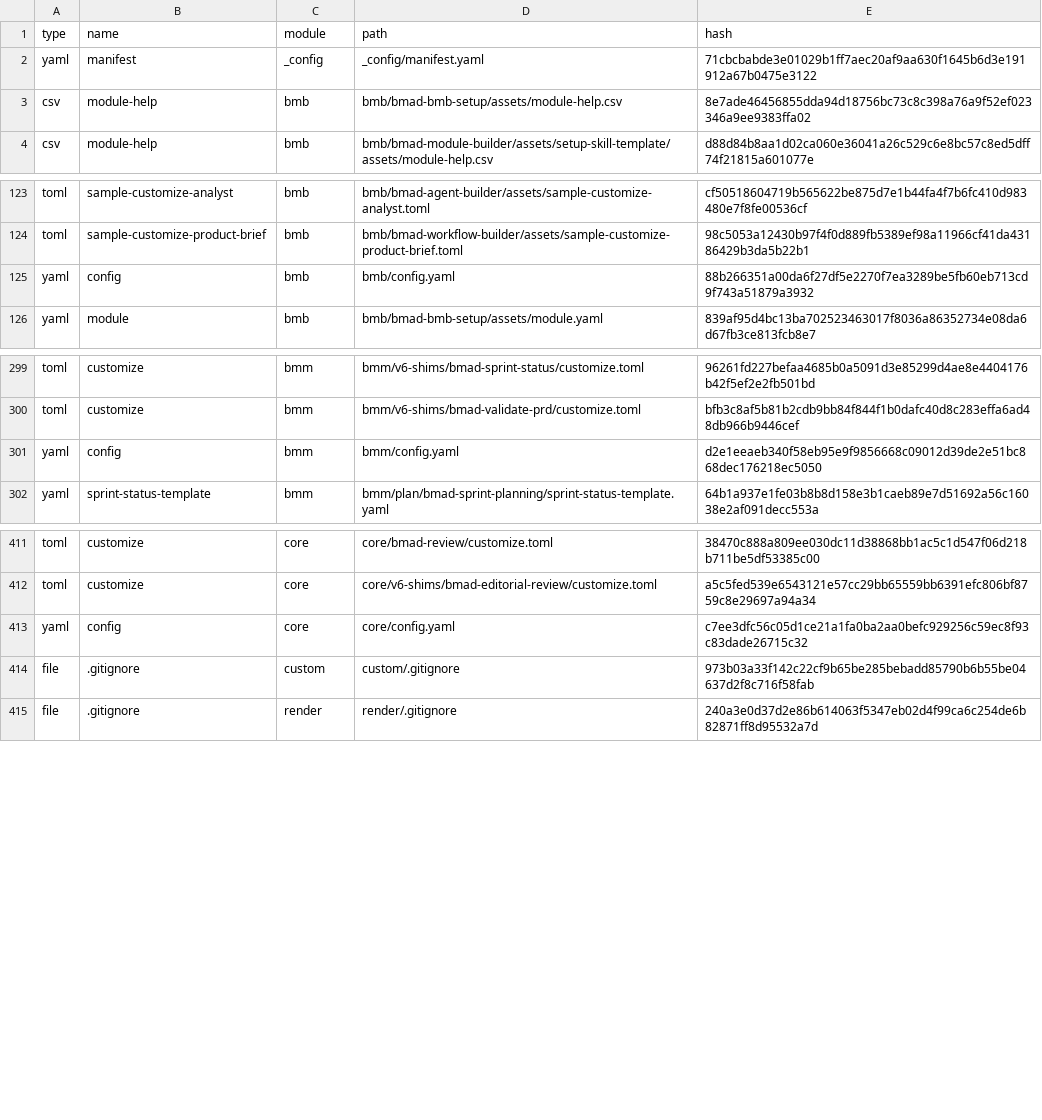
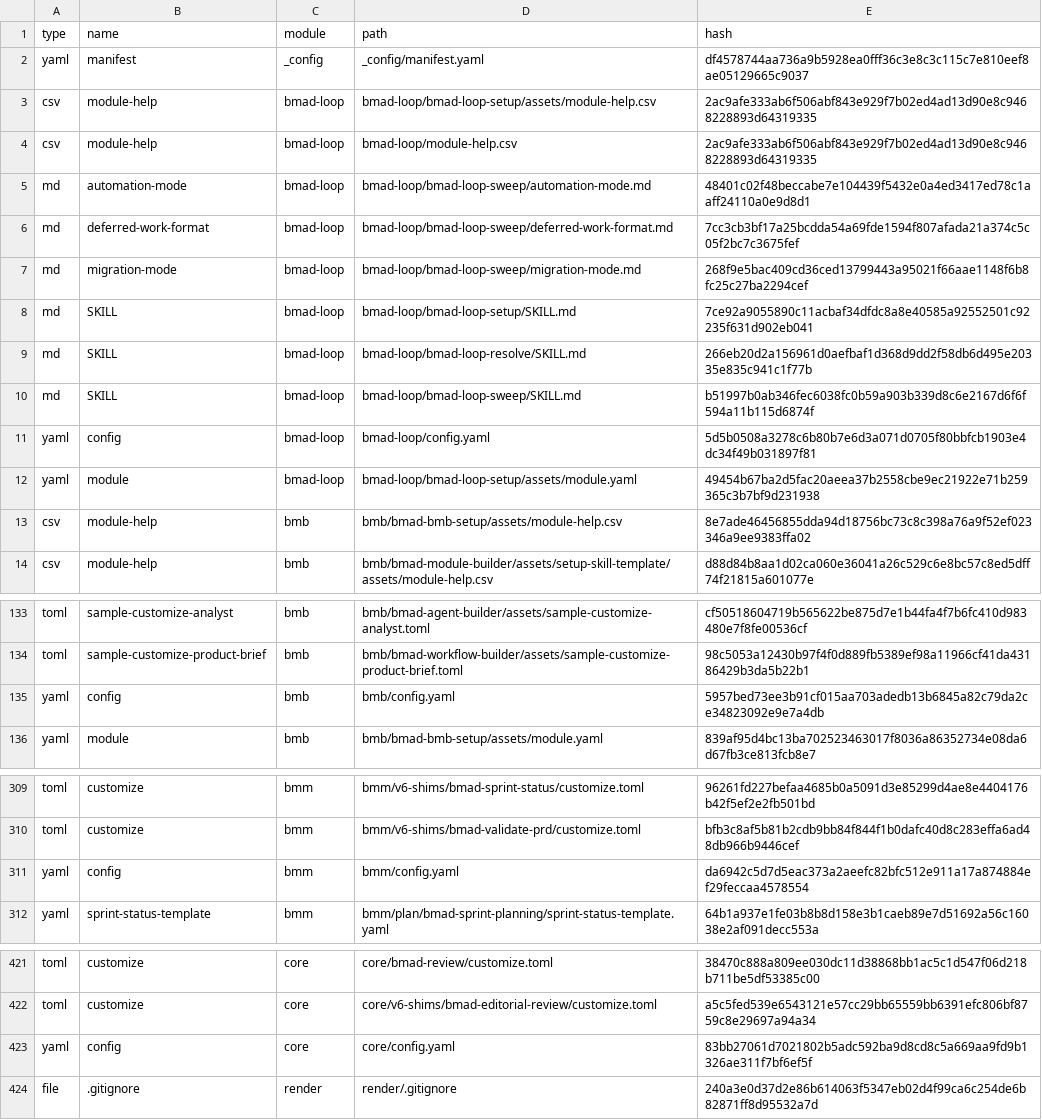
Before and after one commit to AyoubLamini/CaptainDev-assessment, a CSV file: _bmad/_config/files-manifest.csv, drawn as a sheet; only a part is shown, gaps mark what is left out; the diff covers the shown part only.

Commit message:
added bmad-loop

```diff
--- a/_bmad/_config/files-manifest.csv
+++ b/_bmad/_config/files-manifest.csv
@@ -1,3 +1,13 @@
 type,name,module,path,hash
-"yaml","manifest","_config","_config/manifest.yaml","71cbcbabde3e01029b1ff7aec20af9aa630f1645b6d3e191912a67b0475e3122"
+"yaml","manifest","_config","_config/manifest.yaml","df4578744aa736a9b5928ea0fff36c3e8c3c115c7e810eef8ae05129665c9037"
+"csv","module-help","bmad-loop","bmad-loop/bmad-loop-setup/assets/module-help.csv","2ac9afe333ab6f506abf843e929f7b02ed4ad13d90e8c9468228893d64319335"
+"csv","module-help","bmad-loop","bmad-loop/module-help.csv","2ac9afe333ab6f506abf843e929f7b02ed4ad13d90e8c9468228893d64319335"
+"md","automation-mode","bmad-loop","bmad-loop/bmad-loop-sweep/automation-mode.md","48401c02f48beccabe7e104439f5432e0a4ed3417ed78c1aaff24110a0e9d8d1"
+"md","deferred-work-format","bmad-loop","bmad-loop/bmad-loop-sweep/deferred-work-format.md","7cc3cb3bf17a25bcdda54a69fde1594f807afada21a374c5c05f2bc7c3675fef"
+"md","migration-mode","bmad-loop","bmad-loop/bmad-loop-sweep/migration-mode.md","268f9e5bac409cd36ced13799443a95021f66aae1148f6b8fc25c27ba2294cef"
+"md","SKILL","bmad-loop","bmad-loop/bmad-loop-setup/SKILL.md","7ce92a9055890c11acbaf34dfdc8a8e40585a92552501c92235f631d902eb041"
+"md","SKILL","bmad-loop","bmad-loop/bmad-loop-resolve/SKILL.md","266eb20d2a156961d0aefbaf1d368d9dd2f58db6d495e20335e835c941c1f77b"
+"md","SKILL","bmad-loop","bmad-loop/bmad-loop-sweep/SKILL.md","b51997b0ab346fec6038fc0b59a903b339d8c6e2167d6f6f594a11b115d6874f"
+"yaml","config","bmad-loop","bmad-loop/config.yaml","5d5b0508a3278c6b80b7e6d3a071d0705f80bbfcb1903e4dc34f49b031897f81"
+"yaml","module","bmad-loop","bmad-loop/bmad-loop-setup/assets/module.yaml","49454b67ba2d5fac20aeea37b2558cbe9ec21922e71b259365c3b7bf9d231938"
 "csv","module-help","bmb","bmb/bmad-bmb-setup/assets/module-help.csv","8e7ade46456855dda94d18756bc73c8c398a76a9f52ef023346a9ee9383ffa02"
@@ -124,3 +134,3 @@ type,name,module,path,hash
 "toml","sample-customize-product-brief","bmb","bmb/bmad-workflow-builder/assets/sample-customize-product-brief.toml","98c5053a12430b97f4f0d889fb5389ef98a11966cf41da43186429b3da5b22b1"
-"yaml","config","bmb","bmb/config.yaml","88b266351a00da6f27df5e2270f7ea3289be5fb60eb713cd9f743a51879a3932"
+"yaml","config","bmb","bmb/config.yaml","5957bed73ee3b91cf015aa703adedb13b6845a82c79da2ce34823092e9e7a4db"
 "yaml","module","bmb","bmb/bmad-bmb-setup/assets/module.yaml","839af95d4bc13ba702523463017f8036a86352734e08da6d67fb3ce813fcb8e7"
@@ -300,3 +310,3 @@ type,name,module,path,hash
 "toml","customize","bmm","bmm/v6-shims/bmad-validate-prd/customize.toml","bfb3c8af5b81b2cdb9bb84f844f1b0dafc40d8c283effa6ad48db966b9446cef"
-"yaml","config","bmm","bmm/config.yaml","d2e1eeaeb340f58eb95e9f9856668c09012d39de2e51bc868dec176218ec5050"
+"yaml","config","bmm","bmm/config.yaml","da6942c5d7d5eac373a2aeefc82bfc512e911a17a874884ef29feccaa4578554"
 "yaml","sprint-status-template","bmm","bmm/plan/bmad-sprint-planning/sprint-status-template.yaml","64b1a937e1fe03b8b8d158e3b1caeb89e7d51692a56c16038e2af091decc553a"
@@ -412,4 +422,3 @@ type,name,module,path,hash
 "toml","customize","core","core/v6-shims/bmad-editorial-review/customize.toml","a5c5fed539e6543121e57cc29bb65559bb6391efc806bf8759c8e29697a94a34"
-"yaml","config","core","core/config.yaml","c7ee3dfc56c05d1ce21a1fa0ba2aa0befc929256c59ec8f93c83dade26715c32"
-"file",".gitignore","custom","custom/.gitignore","973b03a33f142c22cf9b65be285bebadd85790b6b55be04637d2f8c716f58fab"
+"yaml","config","core","core/config.yaml","83bb27061d7021802b5adc592ba9d8cd8c5a669aa9fd9b1326ae311f7bf6ef5f"
 "file",".gitignore","render","render/.gitignore","240a3e0d37d2e86b614063f5347eb02d4f99ca6c254de6b82871ff8d95532a7d"
```
Also changed, not shown: 2 edited cells elsewhere in this file, 30 other files.
